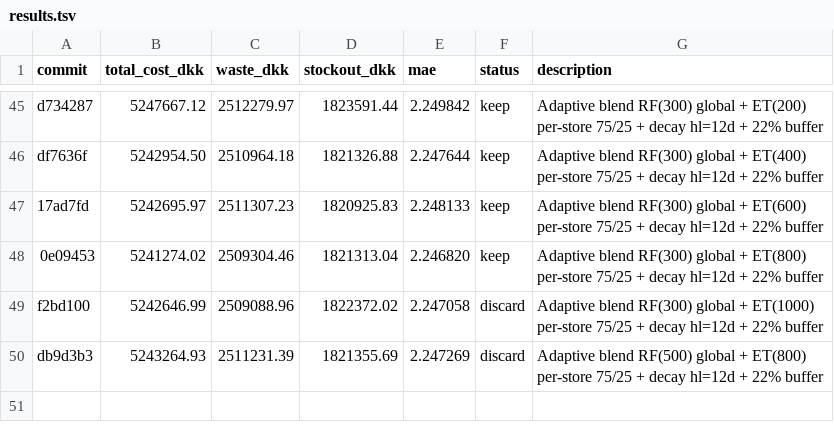
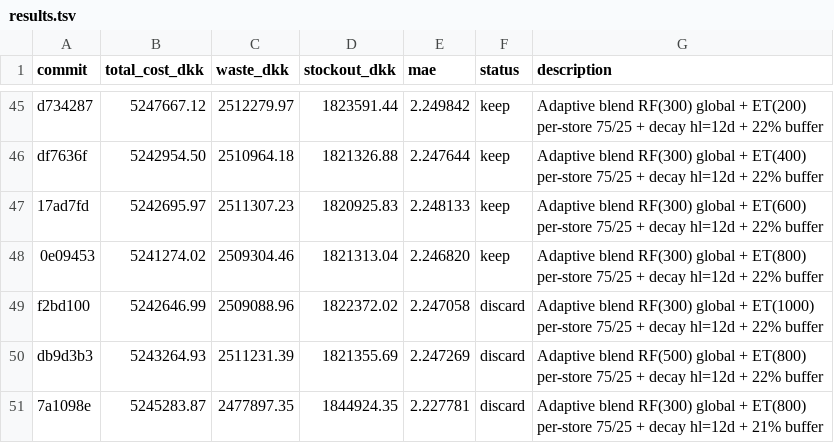
Before and after one commit to mabdelmagid-sketch/DIH-X-AUC-Hackathon, a TSV file: FlowPOS/services/forecasting/autoresearch/results.tsv, drawn as a sheet; only a part is shown, gaps mark what is left out; the diff names each change by its address in the sheet, - before the commit and + after, or states it on an @@ line.

Commit message:
experiment: adaptive blend RF(300) global + ET(800) per-store 75/25 + decay hl=12d + 23% buffer

```diff
--- a/FlowPOS/services/forecasting/autoresearch/results.tsv
+++ b/FlowPOS/services/forecasting/autoresearch/results.tsv
+row 51: 7a1098e | 5245283.87 | 2477897.35 | 1844924.35 | 2.227781 | discard | Adaptive blend RF(300) global + ET(800) per-store 75/25 + decay hl=12d + 21% buffer
```
Also changed, not shown: 1 other file.
